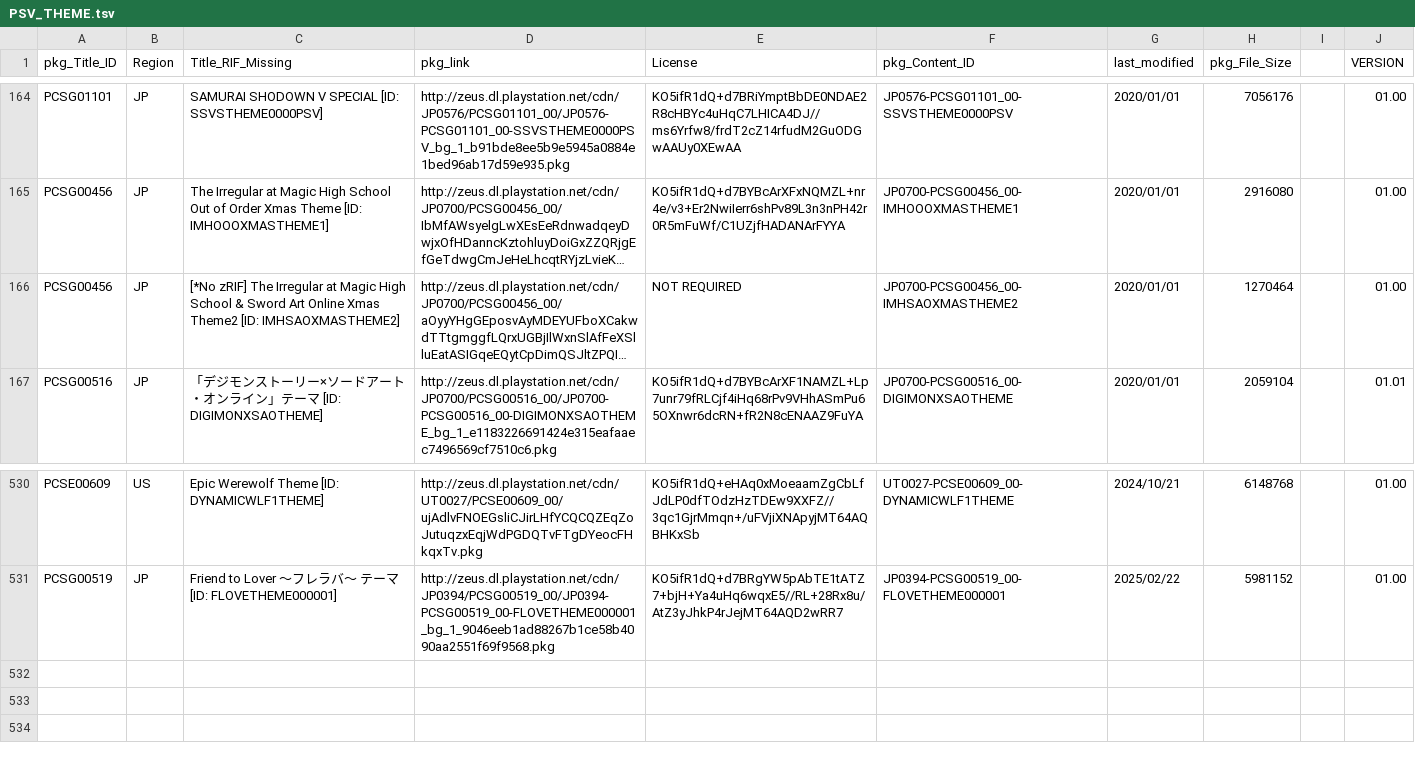
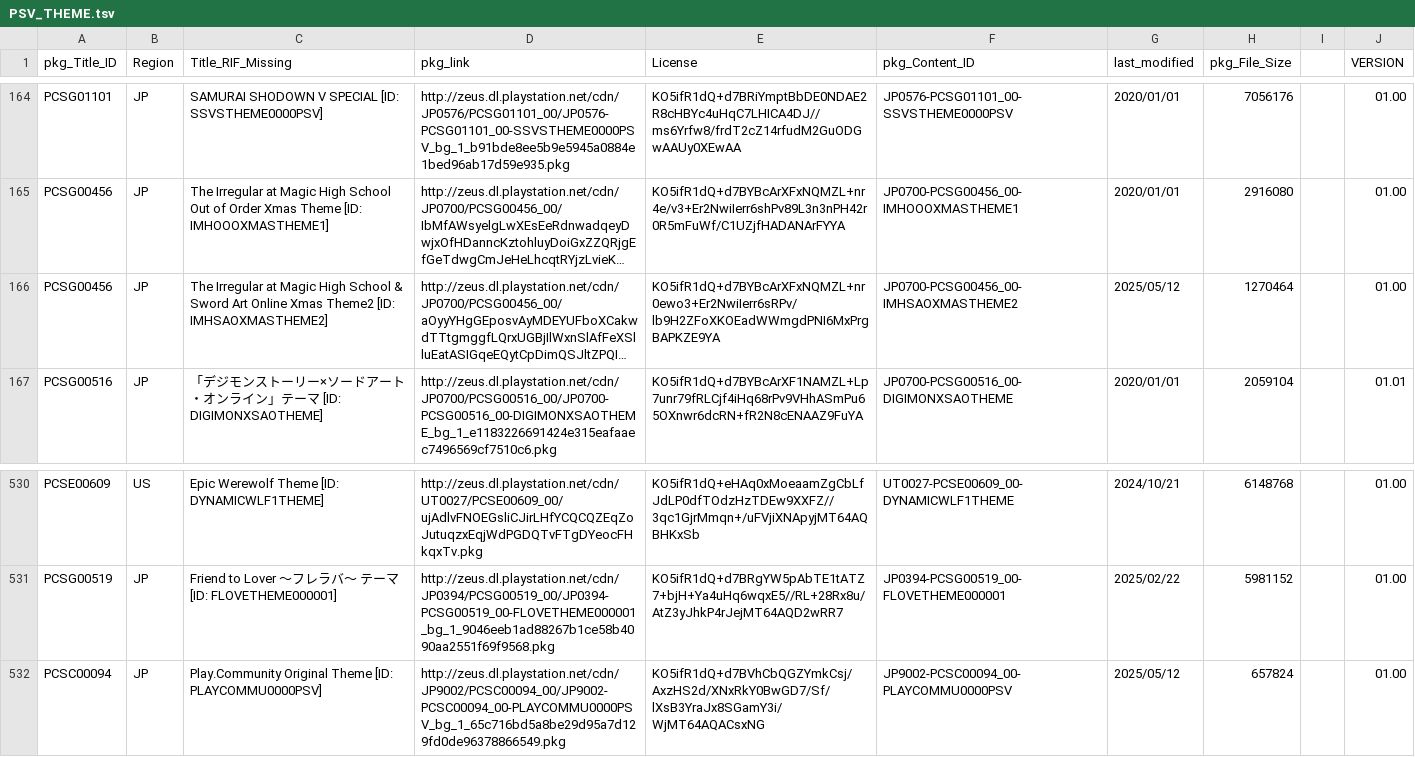
Before and after one commit to 1jtp8sobiu/NPS_JP, a TSV file: rearrange/PSV_THEME.tsv, drawn as a sheet; only a part is shown, gaps mark what is left out; long unchanged cells end in …; the diff names each change by its address in the sheet, - before the commit and + after, or states it on an @@ line.

```diff
--- a/rearrange/PSV_THEME.tsv
+++ b/rearrange/PSV_THEME.tsv
-C166 (Title_RIF_Missing): [*No zRIF] The Irregular…
+C166 (Title_RIF_Missing): The Irregular…
-E166 (License): NOT REQUIRED
+E166 (License): KO5ifR1dQ+d7BYBcArXFxNQMZL+nr0ewo3+Er2NwiIerr6sRPv/lb9H2ZFoXKOEadWWmgdPNI6MxPrgBAPKZE9YA
-G166 (last_modified): 2020/01/01
+G166 (last_modified): 2025/05/12
+row 532: PCSC00094 | JP | Play.Community Original Theme [ID: PLAYCOMMU0000PSV] | http://zeus.dl.playstation.net/cdn/JP9002/PCSC00094_00/JP9002-PCSC00094_00-PLAYCOMMU0000PSV_bg_1_65c716bd5a8be29d95a7d129fd0de96378866549.pkg | KO5ifR1dQ+d7BVhCbQGZYmkCsj/AxzHS2d/XNxRkY0BwGD7/Sf/lXsB3YraJx8SGamY3i/WjMT64AQACsxNG | JP9002-PCSC00094_00-PLAYCOMMU0000PSV | 2025/05/12 | 657824 |  | 01.00
```
Also changed, not shown: rearrange/PSP_AC.tsv, 6 other files.
